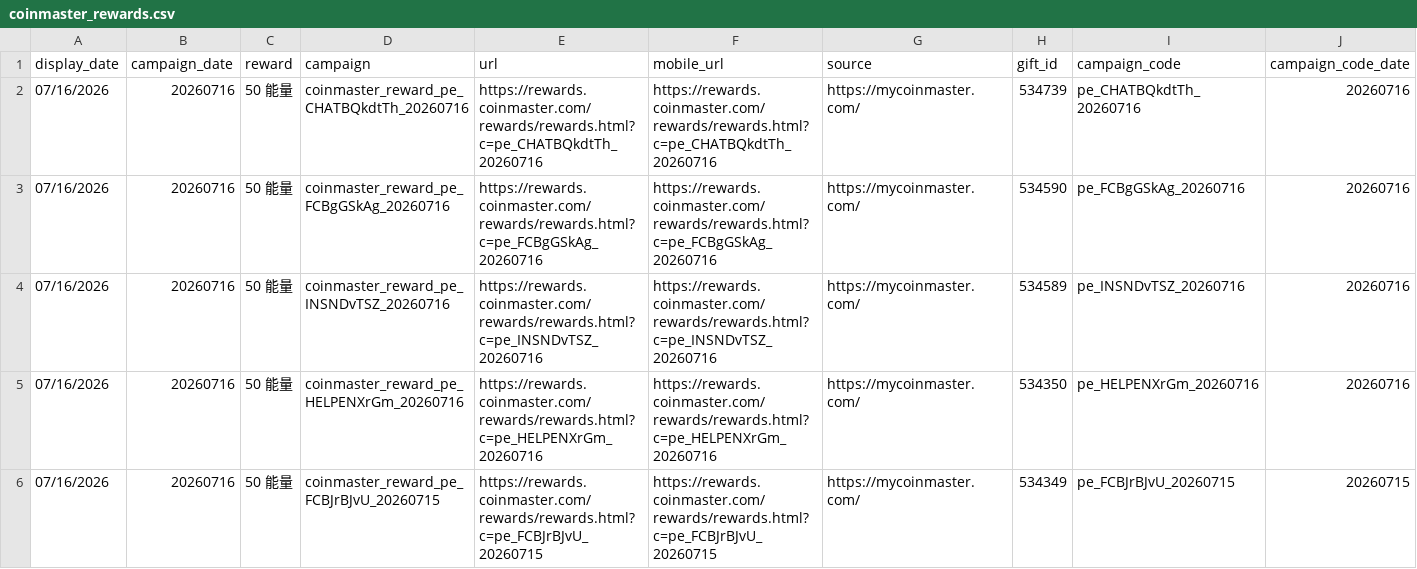
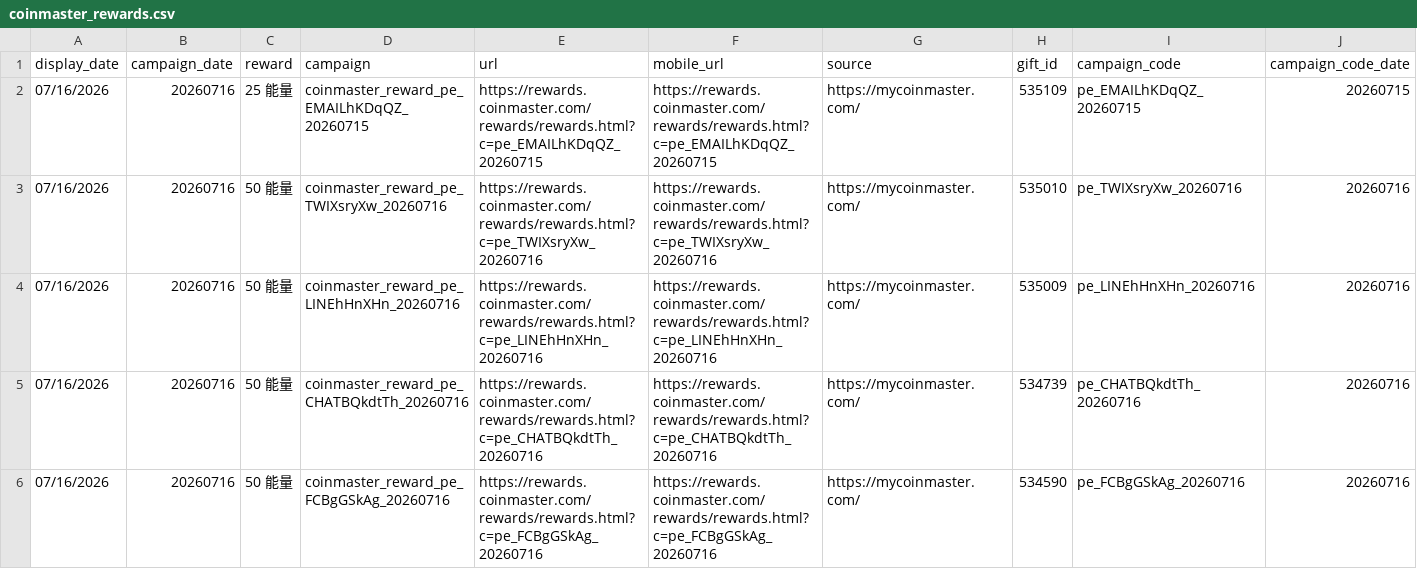
Before and after one commit to Der46/coin_fetch, a CSV file: output/coinmaster_rewards.csv, drawn as a sheet; only a part is shown; the shorter side is filled out with more unchanged rows; rows hold the shown columns only; the diff names each change by its address in the sheet, - before the commit and + after, or states it on an @@ line.

```diff
--- a/output/coinmaster_rewards.csv
+++ b/output/coinmaster_rewards.csv
+row 2: 07/16/2026 | 20260716 | 25 能量 | coinmaster_reward_pe_EMAILhKDqQZ_20260715 | https://rewards.coinmaster.com/rewards/rewards.html?c=pe_EMAILhKDqQZ_20260715 | https://rewards.coinmaster.com/rewards/rewards.html?c=pe_EMAILhKDqQZ_20260715 | https://mycoinmaster.com/ | 535109 | pe_EMAILhKDqQZ_20260715 | 20260715
+row 3: 07/16/2026 | 20260716 | 50 能量 | coinmaster_reward_pe_TWIXsryXw_20260716 | https://rewards.coinmaster.com/rewards/rewards.html?c=pe_TWIXsryXw_20260716 | https://rewards.coinmaster.com/rewards/rewards.html?c=pe_TWIXsryXw_20260716 | https://mycoinmaster.com/ | 535010 | pe_TWIXsryXw_20260716 | 20260716
+row 4: 07/16/2026 | 20260716 | 50 能量 | coinmaster_reward_pe_LINEhHnXHn_20260716 | https://rewards.coinmaster.com/rewards/rewards.html?c=pe_LINEhHnXHn_20260716 | https://rewards.coinmaster.com/rewards/rewards.html?c=pe_LINEhHnXHn_20260716 | https://mycoinmaster.com/ | 535009 | pe_LINEhHnXHn_20260716 | 20260716
```
Also changed, not shown: 4 other files.
